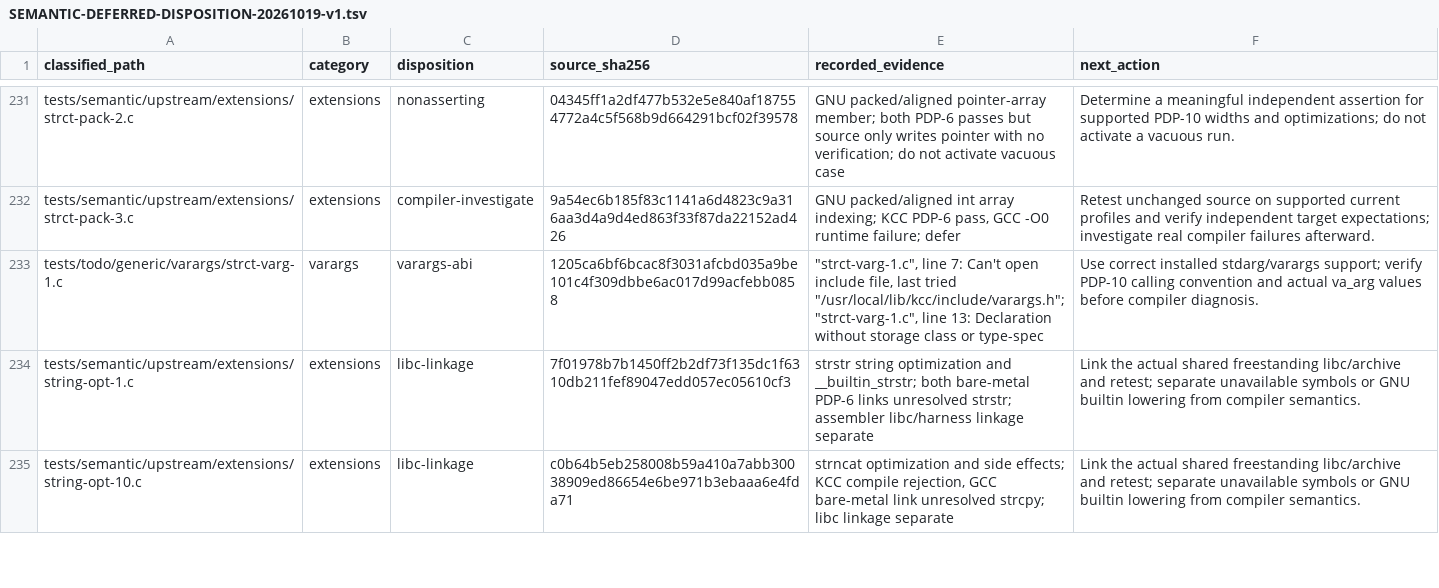
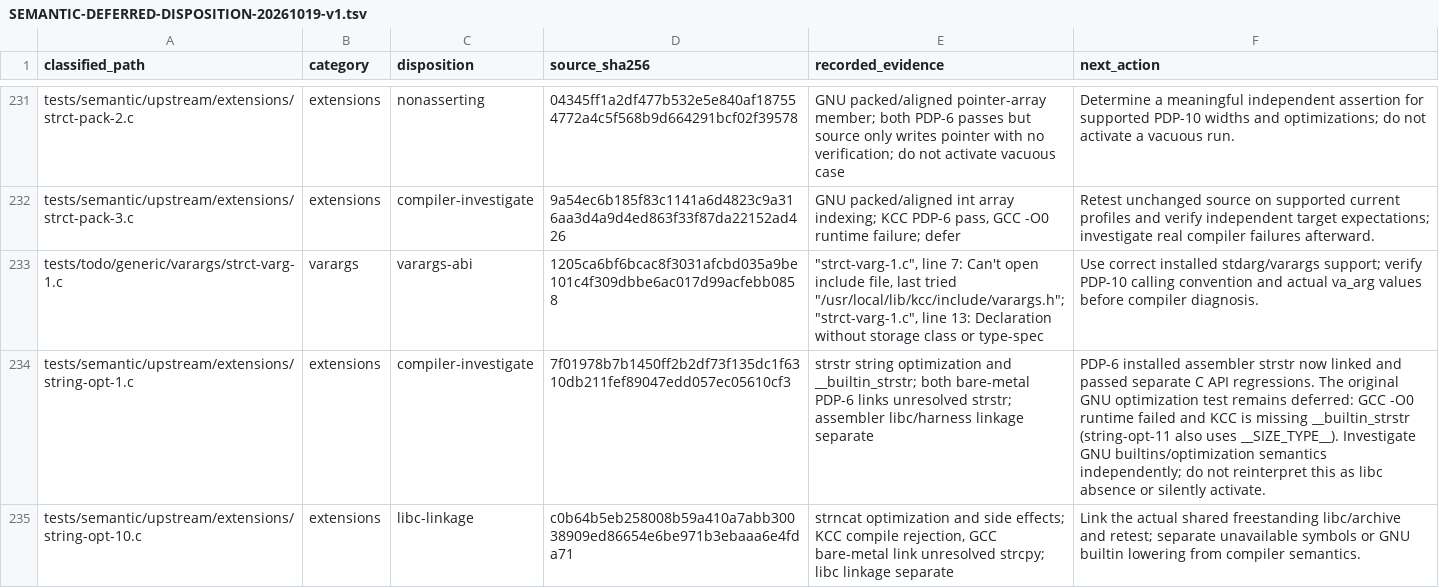
Before and after one commit to theseus-chimaira/pdp10-testkit, a TSV file: docs/SEMANTIC-DEFERRED-DISPOSITION-20261019-v1.tsv, drawn as a sheet; only a part is shown, gaps mark what is left out; the diff covers the shown part only; the diff names each change by its address in the sheet, - before the commit and + after, or states it on an @@ line.

```diff
--- a/docs/SEMANTIC-DEFERRED-DISPOSITION-20261019-v1.tsv
+++ b/docs/SEMANTIC-DEFERRED-DISPOSITION-20261019-v1.tsv
-C234 (disposition): libc-linkage
+C234 (disposition): compiler-investigate
-F234 (next_action): Link the actual shared freestanding libc/archive and retest; separate unavailable symbols or GNU builtin lowering from compiler semantics.
+F234 (next_action): PDP-6 installed assembler strstr now linked and passed separate C API regressions. The original GNU optimization test remains deferred: GCC -O0 runtime failed and KCC is missing __builtin_strstr (string-opt-11 also uses __SIZE_TYPE__). Investigate GNU builtins/optimization semantics independently; do not reinterpret this as libc absence or silently activate.
```
Also changed, not shown: 4 edited cells elsewhere in this file, SPECIAL_TESTS.tsv, 7 other files.
